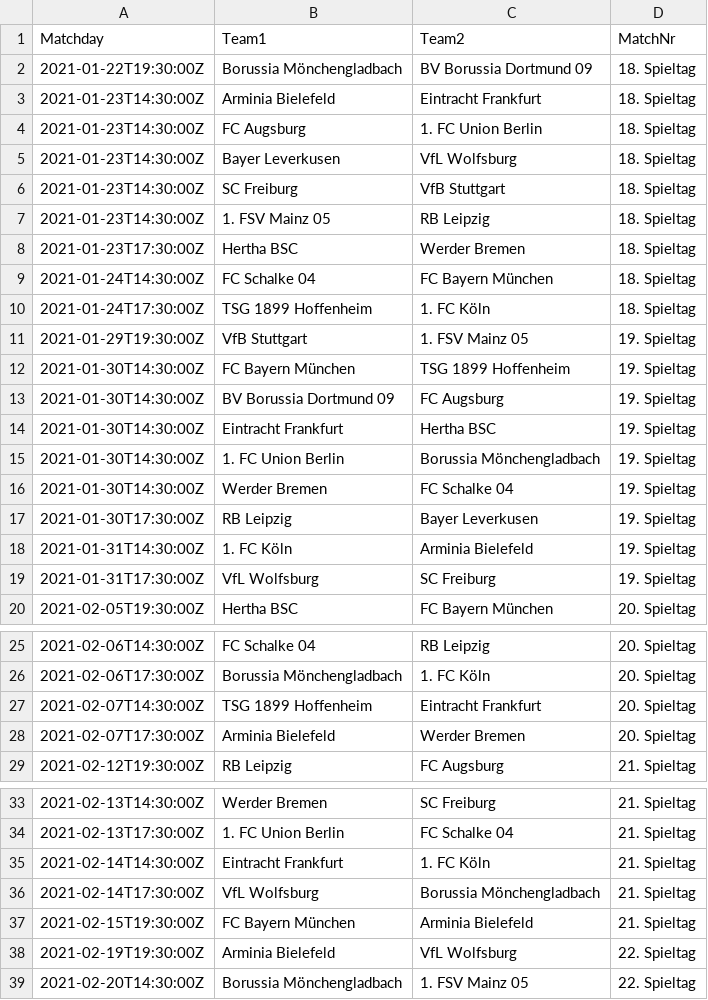
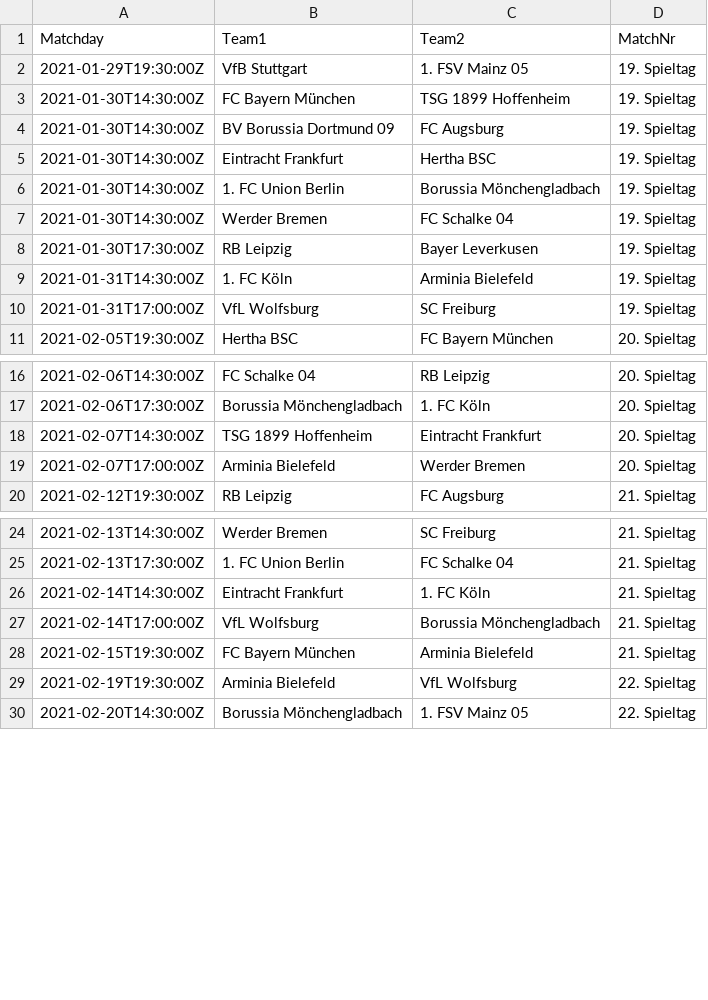
Before and after one commit to jana-wacker/Teamprojekt-WS-20-21, a CSV file: teamproject/Matchdays.csv, drawn as a sheet; only a part is shown, gaps mark what is left out.

```diff
--- a/teamproject/Matchdays.csv
+++ b/teamproject/Matchdays.csv
@@ -1,11 +1,2 @@
 Matchday,Team1,Team2,MatchNr
-2021-01-22T19:30:00Z,Borussia Mönchengladbach,BV Borussia Dortmund 09,18. Spieltag
-2021-01-23T14:30:00Z,Arminia Bielefeld,Eintracht Frankfurt,18. Spieltag
-2021-01-23T14:30:00Z,FC Augsburg,1. FC Union Berlin,18. Spieltag
-2021-01-23T14:30:00Z,Bayer Leverkusen,VfL Wolfsburg,18. Spieltag
-2021-01-23T14:30:00Z,SC Freiburg,VfB Stuttgart,18. Spieltag
-2021-01-23T14:30:00Z,1. FSV Mainz 05,RB Leipzig,18. Spieltag
-2021-01-23T17:30:00Z,Hertha BSC,Werder Bremen,18. Spieltag
-2021-01-24T14:30:00Z,FC Schalke 04,FC Bayern München,18. Spieltag
-2021-01-24T17:30:00Z,TSG 1899 Hoffenheim,1. FC Köln,18. Spieltag
 2021-01-29T19:30:00Z,VfB Stuttgart,1. FSV Mainz 05,19. Spieltag
@@ -18,3 +9,3 @@ Matchday,Team1,Team2,MatchNr
 2021-01-31T14:30:00Z,1. FC Köln,Arminia Bielefeld,19. Spieltag
-2021-01-31T17:30:00Z,VfL Wolfsburg,SC Freiburg,19. Spieltag
+2021-01-31T17:00:00Z,VfL Wolfsburg,SC Freiburg,19. Spieltag
 2021-02-05T19:30:00Z,Hertha BSC,FC Bayern München,20. Spieltag
@@ -27,3 +18,3 @@ Matchday,Team1,Team2,MatchNr
 2021-02-07T14:30:00Z,TSG 1899 Hoffenheim,Eintracht Frankfurt,20. Spieltag
-2021-02-07T17:30:00Z,Arminia Bielefeld,Werder Bremen,20. Spieltag
+2021-02-07T17:00:00Z,Arminia Bielefeld,Werder Bremen,20. Spieltag
 2021-02-12T19:30:00Z,RB Leipzig,FC Augsburg,21. Spieltag
@@ -35,3 +26,3 @@ Matchday,Team1,Team2,MatchNr
 2021-02-14T14:30:00Z,Eintracht Frankfurt,1. FC Köln,21. Spieltag
-2021-02-14T17:30:00Z,VfL Wolfsburg,Borussia Mönchengladbach,21. Spieltag
+2021-02-14T17:00:00Z,VfL Wolfsburg,Borussia Mönchengladbach,21. Spieltag
 2021-02-15T19:30:00Z,FC Bayern München,Arminia Bielefeld,21. Spieltag
```
Also changed, not shown: 5 other files.
